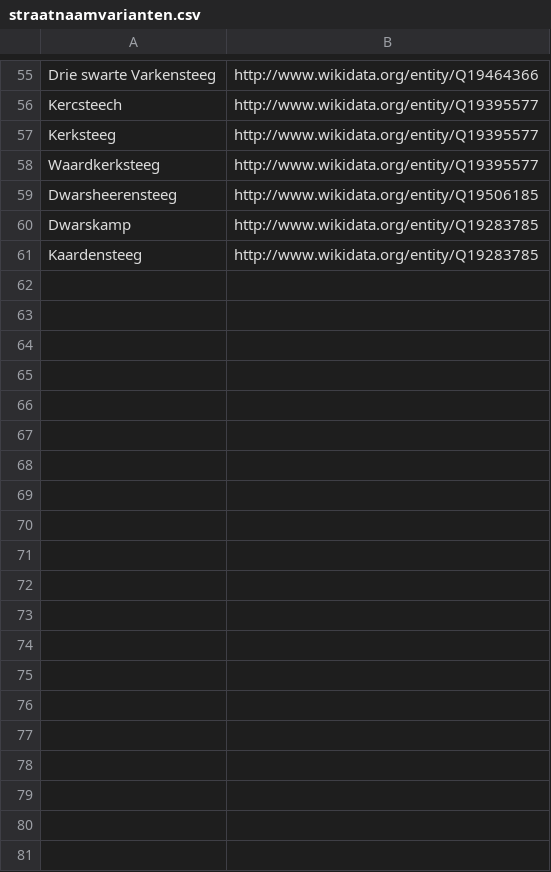
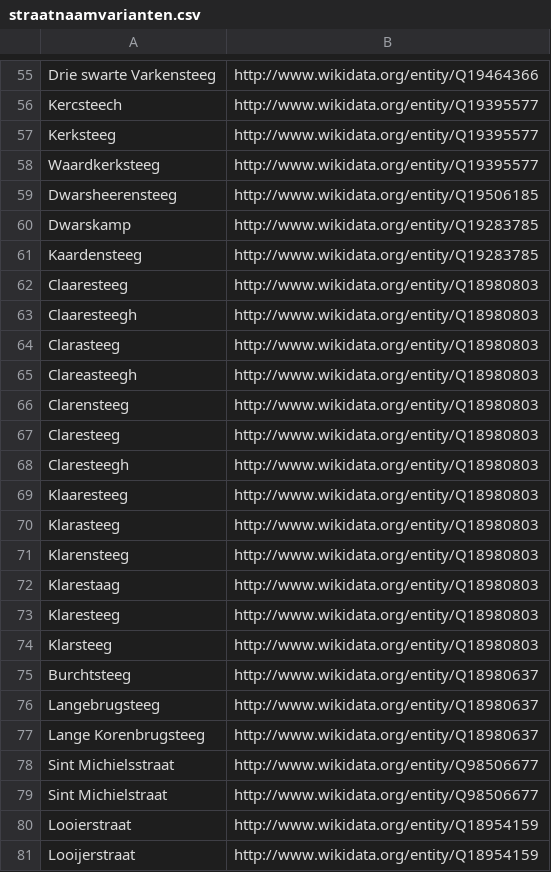
Before and after one commit to mmmenno/linked-elo, a CSV file: straten/straatnaamvarianten.csv, drawn as a sheet; only a part is shown, gaps mark what is left out; the diff names each change by its address in the sheet, - before the commit and + after, or states it on an @@ line.

```diff
--- a/straten/straatnaamvarianten.csv
+++ b/straten/straatnaamvarianten.csv
+row 62: Claaresteeg | http://www.wikidata.org/entity/Q18980803
+row 63: Claaresteegh | http://www.wikidata.org/entity/Q18980803
+row 64: Clarasteeg | http://www.wikidata.org/entity/Q18980803
+row 65: Clareasteegh | http://www.wikidata.org/entity/Q18980803
+row 66: Clarensteeg | http://www.wikidata.org/entity/Q18980803
+row 67: Claresteeg | http://www.wikidata.org/entity/Q18980803
+row 68: Claresteegh | http://www.wikidata.org/entity/Q18980803
+row 69: Klaaresteeg | http://www.wikidata.org/entity/Q18980803
+row 70: Klarasteeg | http://www.wikidata.org/entity/Q18980803
+row 71: Klarensteeg | http://www.wikidata.org/entity/Q18980803
+row 72: Klarestaag | http://www.wikidata.org/entity/Q18980803
+row 73: Klaresteeg | http://www.wikidata.org/entity/Q18980803
+row 74: Klarsteeg | http://www.wikidata.org/entity/Q18980803
+row 75: Burchtsteeg | http://www.wikidata.org/entity/Q18980637
+row 76: Langebrugsteeg | http://www.wikidata.org/entity/Q18980637
+row 77: Lange Korenbrugsteeg | http://www.wikidata.org/entity/Q18980637
+row 78: Sint Michielsstraat | http://www.wikidata.org/entity/Q98506677
+row 79: Sint Michielstraat | http://www.wikidata.org/entity/Q98506677
+row 80: Looierstraat | http://www.wikidata.org/entity/Q18954159
+row 81: Looijerstraat | http://www.wikidata.org/entity/Q18954159
```
Also changed, not shown: 2 other files.
